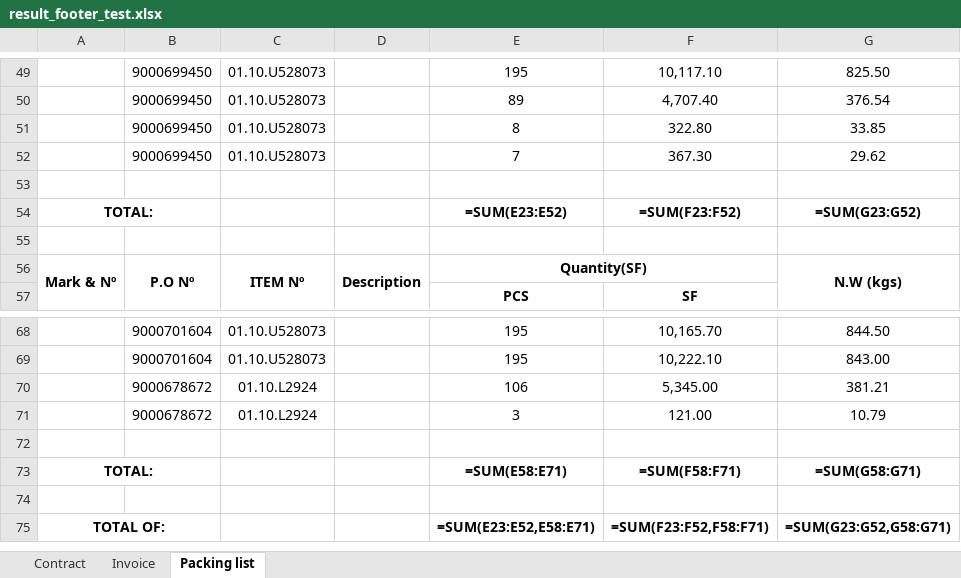
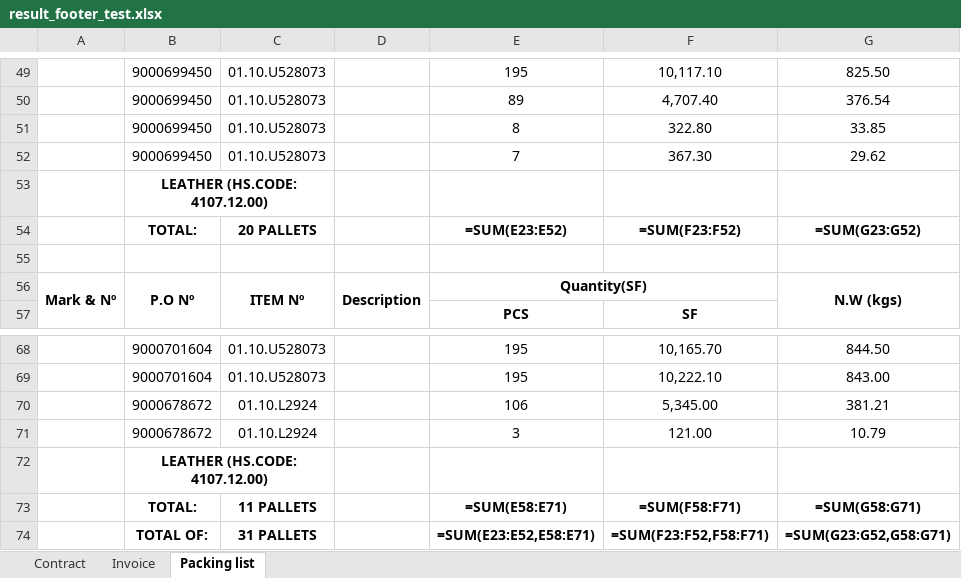
Before and after one commit to GiyoXD/invoice_gen_module, an Excel workbook: result_footer_test.xlsx, sheet Packing list, drawn as a sheet; only a part is shown, gaps mark what is left out; values as stored, in another font and other column widths than the file's, no borders; formulas without a stored value are shown as written; removed rows and columns are numbered as before the commit, all else as after; rows hold the shown columns only; the diff names each change by its address in the sheet, - before the commit and + after, or states it on an @@ line.

Commit message:
fail template footer restoration need to fix

```diff
--- a/result_footer_test.xlsx (sheet Packing list)
+++ b/result_footer_test.xlsx (sheet Packing list)
-B53: (empty)
+B53: LEATHER (HS.CODE: 4107.12.00)
+B53:C53 merged
-A54: TOTAL:
+A54: (empty)
-A54:B54 merged
-B54: (empty)
+B54: TOTAL:
-C54: (empty)
+C54: 20 PALLETS
-B72: (empty)
+B72: LEATHER (HS.CODE: 4107.12.00)
+B72:C72 merged
-A73: TOTAL:
+A73: (empty)
-A73:B73 merged
-B73: (empty)
+B73: TOTAL:
-C73: (empty)
+C73: 11 PALLETS
-row 74: (empty)
-A74: TOTAL OF:
+A74: (empty)
-A75:B75 merged
-B74: (empty)
+B74: TOTAL OF:
-C74: (empty)
+C74: 31 PALLETS
```
Also changed, not shown: sheet Invoice, 3 other files.
